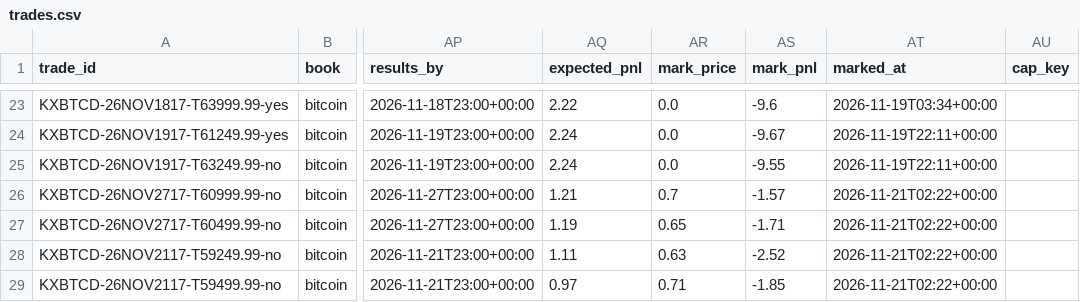
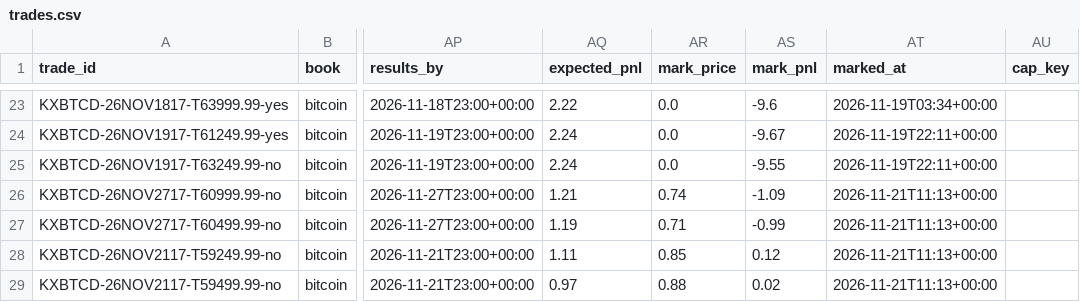
Before and after one commit to lazyloris/kalshi-analyzer, a CSV file: data/bitcoin/trades.csv, drawn as a sheet; only a part is shown, gaps mark what is left out; the diff names each change by its address in the sheet, - before the commit and + after, or states it on an @@ line.

```diff
--- a/data/bitcoin/trades.csv
+++ b/data/bitcoin/trades.csv
-AR26 (mark_price): 0.7
+AR26 (mark_price): 0.74
-AS26 (mark_pnl): -1.57
+AS26 (mark_pnl): -1.09
-AT26:AT29 (marked_at): 2026-11-21T02:22+00:00
+AT26:AT29 (marked_at): 2026-11-21T11:13+00:00
-AR27 (mark_price): 0.65
+AR27 (mark_price): 0.71
-AS27 (mark_pnl): -1.71
+AS27 (mark_pnl): -0.99
-AR28 (mark_price): 0.63
+AR28 (mark_price): 0.85
-AS28 (mark_pnl): -2.52
+AS28 (mark_pnl): 0.12
-AR29 (mark_price): 0.71
+AR29 (mark_price): 0.88
-AS29 (mark_pnl): -1.85
+AS29 (mark_pnl): 0.02
```
Also changed, not shown: data/bitcoin_tod/trades.csv, data/weather_high/forecasts.csv, 40 other files.
